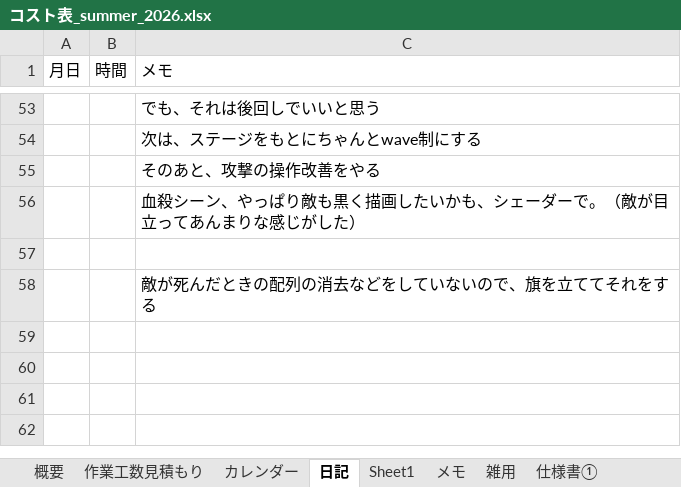
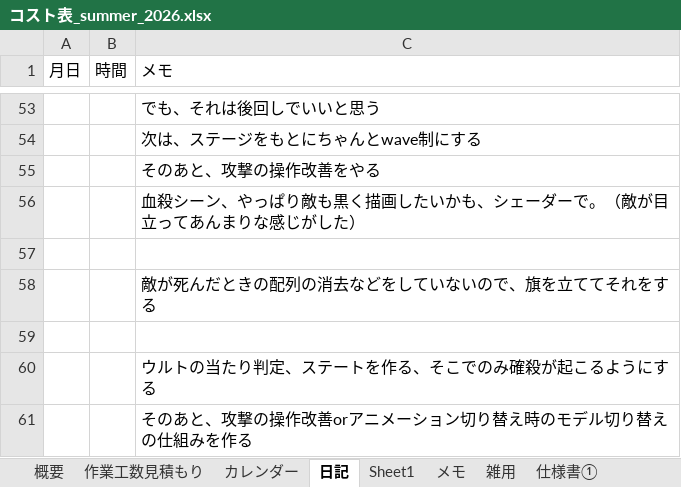
Before and after one commit to hir4rin/2026_summer, an Excel workbook: 進捗/コスト表_summer_2026.xlsx, sheet 日記, drawn as a sheet; only a part is shown, gaps mark what is left out; values as stored, in another font and other column widths than the file's, no borders; the diff names each change by its address in the sheet, - before the commit and + after, or states it on an @@ line.

```diff
--- a/進捗/コスト表_summer_2026.xlsx (sheet 日記)
+++ b/進捗/コスト表_summer_2026.xlsx (sheet 日記)
+row 59: (empty)
+row 60:  |  | ウルトの当たり判定、ステートを作る、そこでのみ確殺が起こるようにする
+row 61:  |  | そのあと、攻撃の操作改善orアニメーション切り替え時のモデル切り替えの仕組みを作る
```
Also changed, not shown: sheet 概要, sheet 作業工数見積もり, hidden cells.
